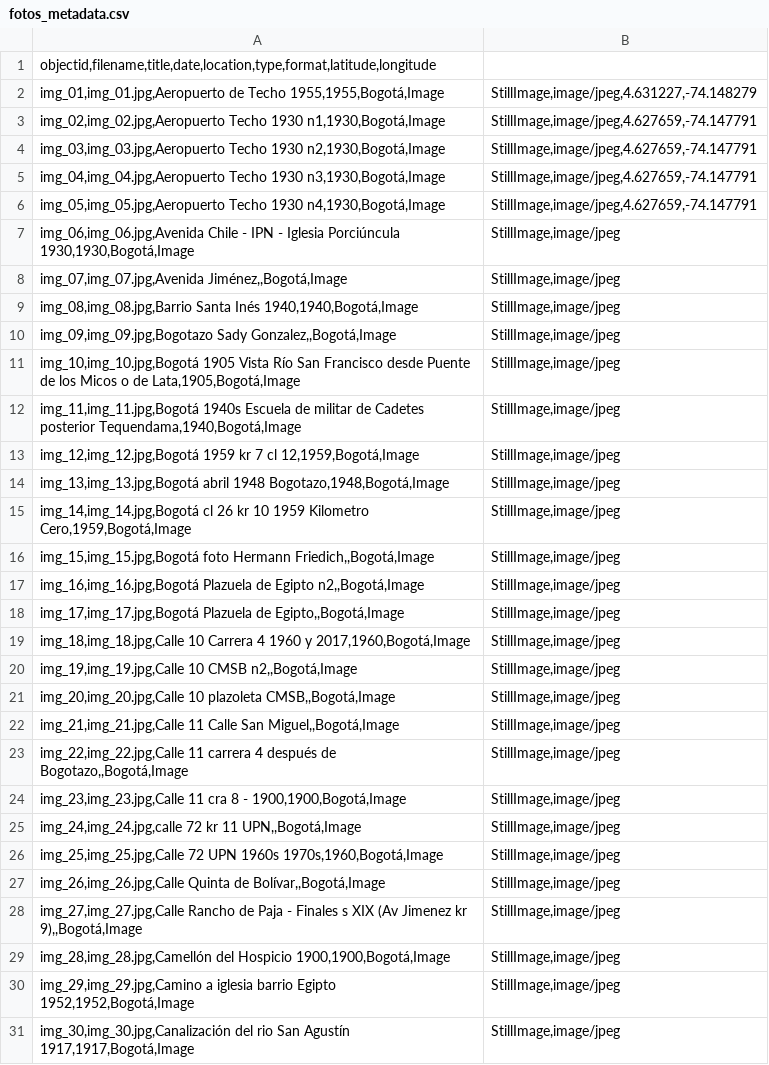
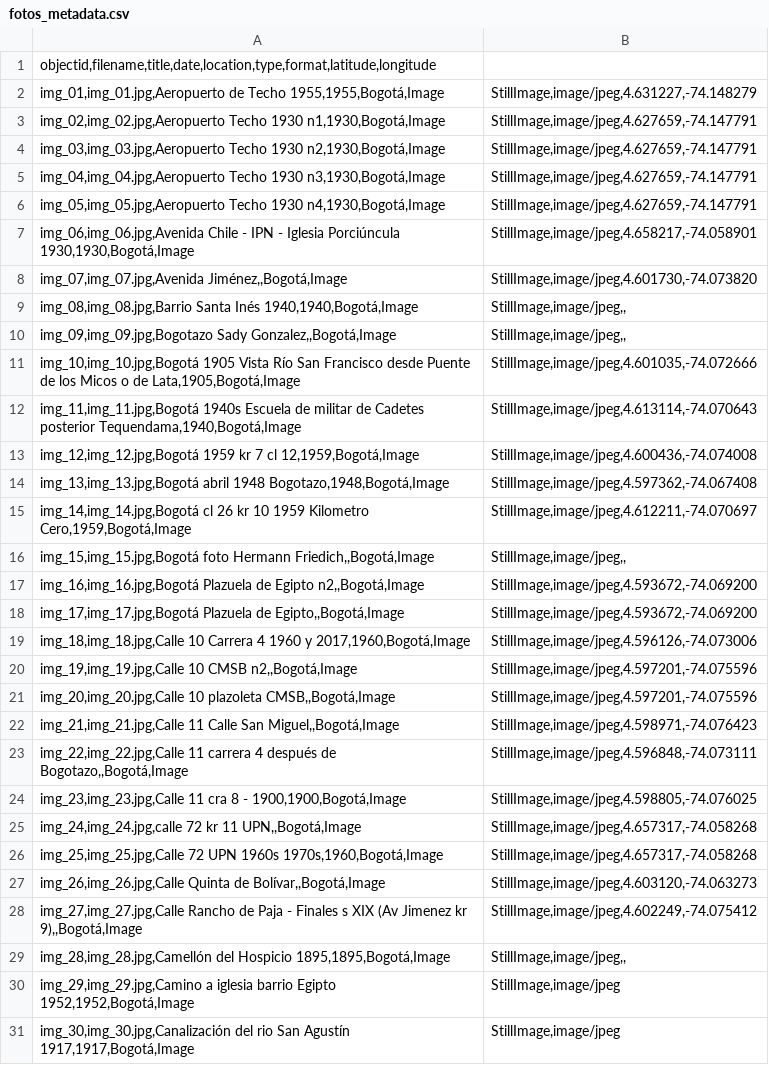
Before and after one commit to leonardobareno/imgs_bogota, a CSV file: _data/fotos_metadata.csv, drawn as a sheet; only a part is shown.

Commit message:
Update fotos_metadata.csv

```diff
--- a/_data/fotos_metadata.csv
+++ b/_data/fotos_metadata.csv
@@ -6,25 +6,25 @@ img_04,img_04.jpg,Aeropuerto Techo 1930 n3,1930,Bogotá,Image;StillImage,image/j
 img_05,img_05.jpg,Aeropuerto Techo 1930 n4,1930,Bogotá,Image;StillImage,image/jpeg,4.627659,-74.147791
-img_06,img_06.jpg,Avenida Chile - IPN - Iglesia Porciúncula 1930,1930,Bogotá,Image;StillImage,image/jpeg
-img_07,img_07.jpg,Avenida Jiménez,,Bogotá,Image;StillImage,image/jpeg
-img_08,img_08.jpg,Barrio Santa Inés 1940,1940,Bogotá,Image;StillImage,image/jpeg
-img_09,img_09.jpg,Bogotazo Sady Gonzalez,,Bogotá,Image;StillImage,image/jpeg
-img_10,img_10.jpg,Bogotá 1905 Vista Río San Francisco desde Puente de los Micos o de Lata,1905,Bogotá,Image;StillImage,image/jpeg
-img_11,img_11.jpg,Bogotá 1940s Escuela de militar de Cadetes posterior Tequendama,1940,Bogotá,Image;StillImage,image/jpeg
-img_12,img_12.jpg,Bogotá 1959 kr 7 cl 12,1959,Bogotá,Image;StillImage,image/jpeg
-img_13,img_13.jpg,Bogotá abril 1948 Bogotazo,1948,Bogotá,Image;StillImage,image/jpeg
-img_14,img_14.jpg,Bogotá cl 26 kr 10 1959 Kilometro Cero,1959,Bogotá,Image;StillImage,image/jpeg
-img_15,img_15.jpg,Bogotá foto Hermann Friedich,,Bogotá,Image;StillImage,image/jpeg
-img_16,img_16.jpg,Bogotá Plazuela de Egipto n2,,Bogotá,Image;StillImage,image/jpeg
-img_17,img_17.jpg,Bogotá Plazuela de Egipto,,Bogotá,Image;StillImage,image/jpeg
-img_18,img_18.jpg,Calle 10 Carrera 4 1960 y 2017,1960,Bogotá,Image;StillImage,image/jpeg
-img_19,img_19.jpg,Calle 10 CMSB n2,,Bogotá,Image;StillImage,image/jpeg
-img_20,img_20.jpg,Calle 10 plazoleta CMSB,,Bogotá,Image;StillImage,image/jpeg
-img_21,img_21.jpg,Calle 11 Calle San Miguel,,Bogotá,Image;StillImage,image/jpeg
-img_22,img_22.jpg,Calle 11 carrera 4 después de Bogotazo,,Bogotá,Image;StillImage,image/jpeg
-img_23,img_23.jpg,Calle 11 cra 8 - 1900,1900,Bogotá,Image;StillImage,image/jpeg
-img_24,img_24.jpg,calle 72 kr 11 UPN,,Bogotá,Image;StillImage,image/jpeg
-img_25,img_25.jpg,Calle 72 UPN 1960s 1970s,1960,Bogotá,Image;StillImage,image/jpeg
-img_26,img_26.jpg,Calle Quinta de Bolívar,,Bogotá,Image;StillImage,image/jpeg
-img_27,img_27.jpg,Calle Rancho de Paja - Finales s XIX (Av Jimenez kr 9),,Bogotá,Image;StillImage,image/jpeg
-img_28,img_28.jpg,Camellón del Hospicio 1900,1900,Bogotá,Image;StillImage,image/jpeg
+img_06,img_06.jpg,Avenida Chile - IPN - Iglesia Porciúncula 1930,1930,Bogotá,Image;StillImage,image/jpeg,4.658217,-74.058901
+img_07,img_07.jpg,Avenida Jiménez,,Bogotá,Image;StillImage,image/jpeg,4.601730,-74.073820
+img_08,img_08.jpg,Barrio Santa Inés 1940,1940,Bogotá,Image;StillImage,image/jpeg,,
+img_09,img_09.jpg,Bogotazo Sady Gonzalez,,Bogotá,Image;StillImage,image/jpeg,,
+img_10,img_10.jpg,Bogotá 1905 Vista Río San Francisco desde Puente de los Micos o de Lata,1905,Bogotá,Image;StillImage,image/jpeg,4.601035,-74.072666
+img_11,img_11.jpg,Bogotá 1940s Escuela de militar de Cadetes posterior Tequendama,1940,Bogotá,Image;StillImage,image/jpeg,4.613114,-74.070643
+img_12,img_12.jpg,Bogotá 1959 kr 7 cl 12,1959,Bogotá,Image;StillImage,image/jpeg,4.600436,-74.074008
+img_13,img_13.jpg,Bogotá abril 1948 Bogotazo,1948,Bogotá,Image;StillImage,image/jpeg,4.597362,-74.067408
+img_14,img_14.jpg,Bogotá cl 26 kr 10 1959 Kilometro Cero,1959,Bogotá,Image;StillImage,image/jpeg,4.612211,-74.070697
+img_15,img_15.jpg,Bogotá foto Hermann Friedich,,Bogotá,Image;StillImage,image/jpeg,,
+img_16,img_16.jpg,Bogotá Plazuela de Egipto n2,,Bogotá,Image;StillImage,image/jpeg,4.593672,-74.069200
+img_17,img_17.jpg,Bogotá Plazuela de Egipto,,Bogotá,Image;StillImage,image/jpeg,4.593672,-74.069200
+img_18,img_18.jpg,Calle 10 Carrera 4 1960 y 2017,1960,Bogotá,Image;StillImage,image/jpeg,4.596126,-74.073006
+img_19,img_19.jpg,Calle 10 CMSB n2,,Bogotá,Image;StillImage,image/jpeg,4.597201,-74.075596
+img_20,img_20.jpg,Calle 10 plazoleta CMSB,,Bogotá,Image;StillImage,image/jpeg,4.597201,-74.075596
+img_21,img_21.jpg,Calle 11 Calle San Miguel,,Bogotá,Image;StillImage,image/jpeg,4.598971,-74.076423
+img_22,img_22.jpg,Calle 11 carrera 4 después de Bogotazo,,Bogotá,Image;StillImage,image/jpeg,4.596848,-74.073111
+img_23,img_23.jpg,Calle 11 cra 8 - 1900,1900,Bogotá,Image;StillImage,image/jpeg,4.598805,-74.076025
+img_24,img_24.jpg,calle 72 kr 11 UPN,,Bogotá,Image;StillImage,image/jpeg,4.657317,-74.058268
+img_25,img_25.jpg,Calle 72 UPN 1960s 1970s,1960,Bogotá,Image;StillImage,image/jpeg,4.657317,-74.058268
+img_26,img_26.jpg,Calle Quinta de Bolívar,,Bogotá,Image;StillImage,image/jpeg,4.603120,-74.063273
+img_27,img_27.jpg,Calle Rancho de Paja - Finales s XIX (Av Jimenez kr 9),,Bogotá,Image;StillImage,image/jpeg,4.602249,-74.075412
+img_28,img_28.jpg,Camellón del Hospicio 1895,1895,Bogotá,Image;StillImage,image/jpeg,,
 img_29,img_29.jpg,Camino a iglesia barrio Egipto 1952,1952,Bogotá,Image;StillImage,image/jpeg
```
